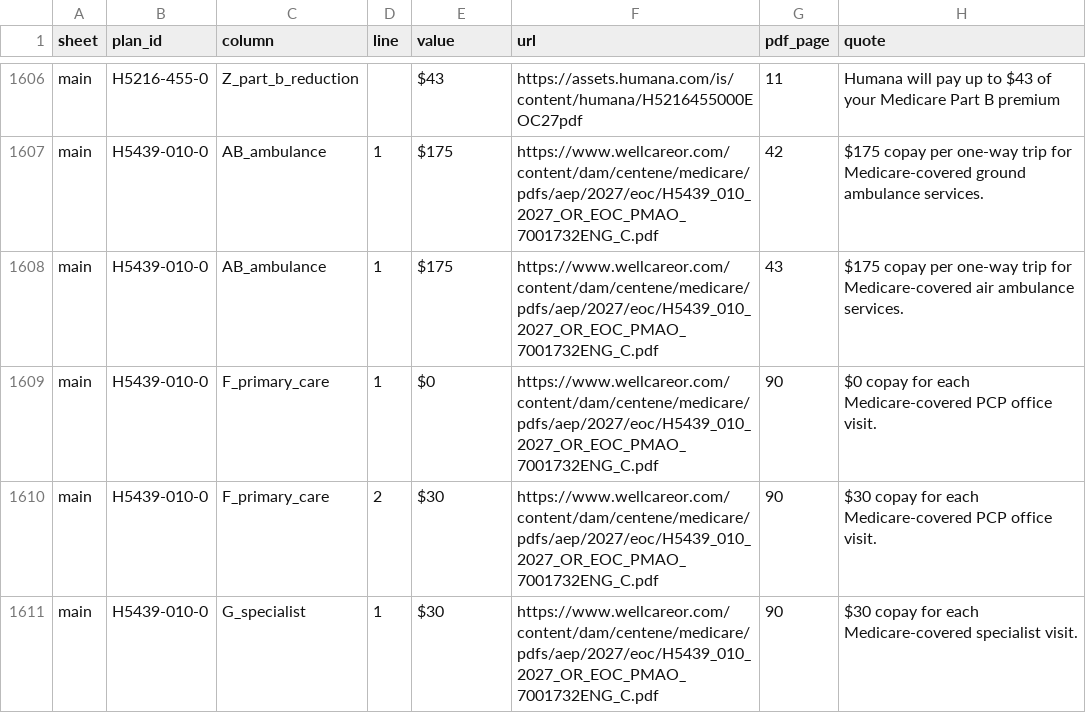
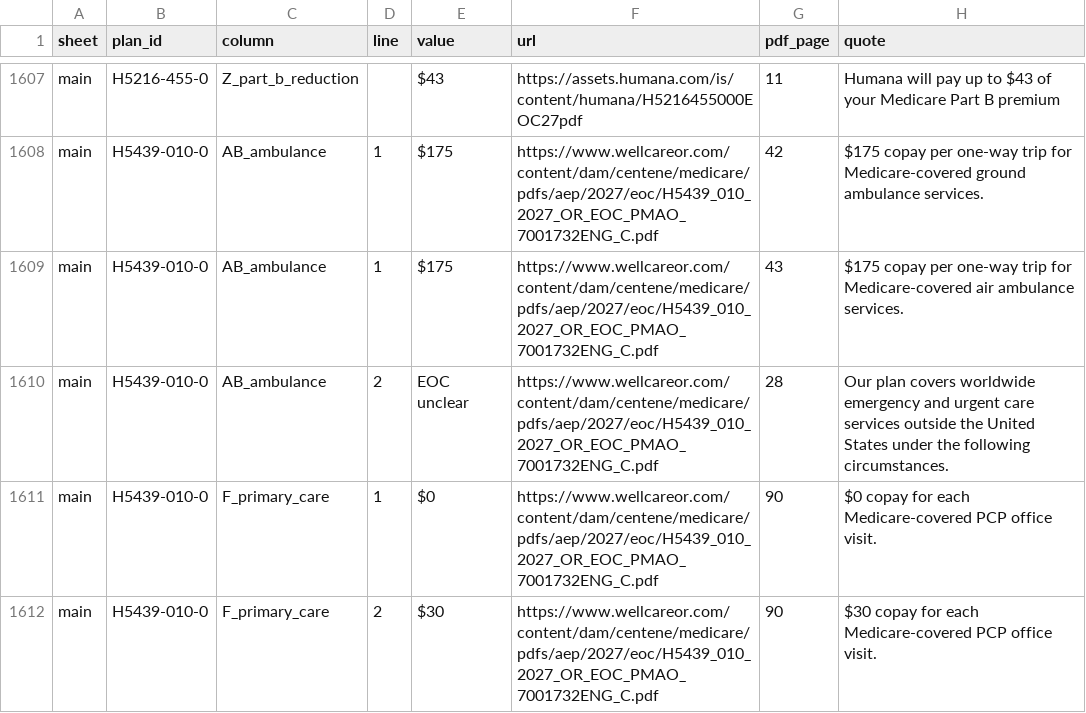
Before and after one commit to rosenhouse-bot-sandbox/shiba-data, a CSV file: data/2027/generated/presented.csv, drawn as a sheet; only a part is shown, gaps mark what is left out; the shorter side is filled out with more unchanged rows; the diff covers the shown part only.

```diff
--- a/data/2027/generated/presented.csv
+++ b/data/2027/generated/presented.csv
@@ -1608,2 +1609,3 @@ main,H5439-010-0,AB_ambulance,1,$175,https://www.wellcareor.com/content/dam/cent
 main,H5439-010-0,AB_ambulance,1,$175,https://www.wellcareor.com/content/dam/centene/medicare/pdfs/aep/2027/eoc/H5439_010_2027_OR_EOC_PMAO_7001732ENG_C.pdf,43,$175 copay per one-way trip for Medicare-covered air ambulance services.
+main,H5439-010-0,AB_ambulance,2,EOC unclear,https://www.wellcareor.com/content/dam/centene/medicare/pdfs/aep/2027/eoc/H5439_010_2027_OR_EOC_PMAO_7001732ENG_C.pdf,28,Our plan covers worldwide emergency and urgent care services outside the United States under the following circumstances.
 main,H5439-010-0,F_primary_care,1,$0,https://www.wellcareor.com/content/dam/centene/medicare/pdfs/aep/2027/eoc/H5439_010_2027_OR_EOC_PMAO_7001732ENG_C.pdf,90,$0 copay for each Medicare-covered PCP office visit.
```
Also changed, not shown: 19 added rows and 5 edited cells elsewhere in this file, data/2027/comments.csv, 11 other files.
